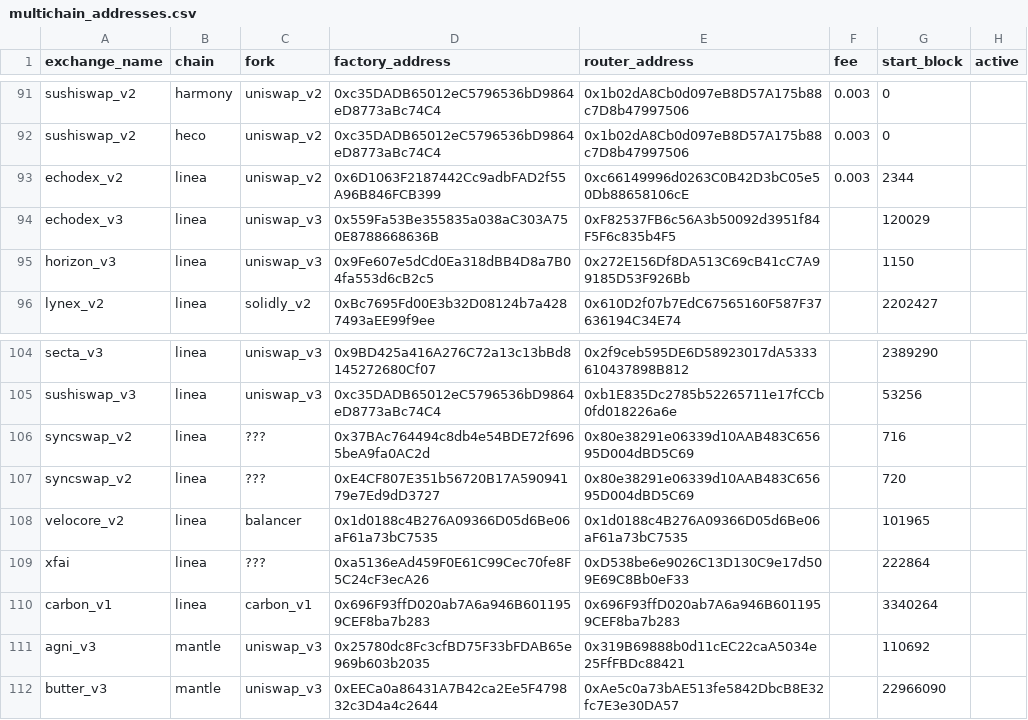
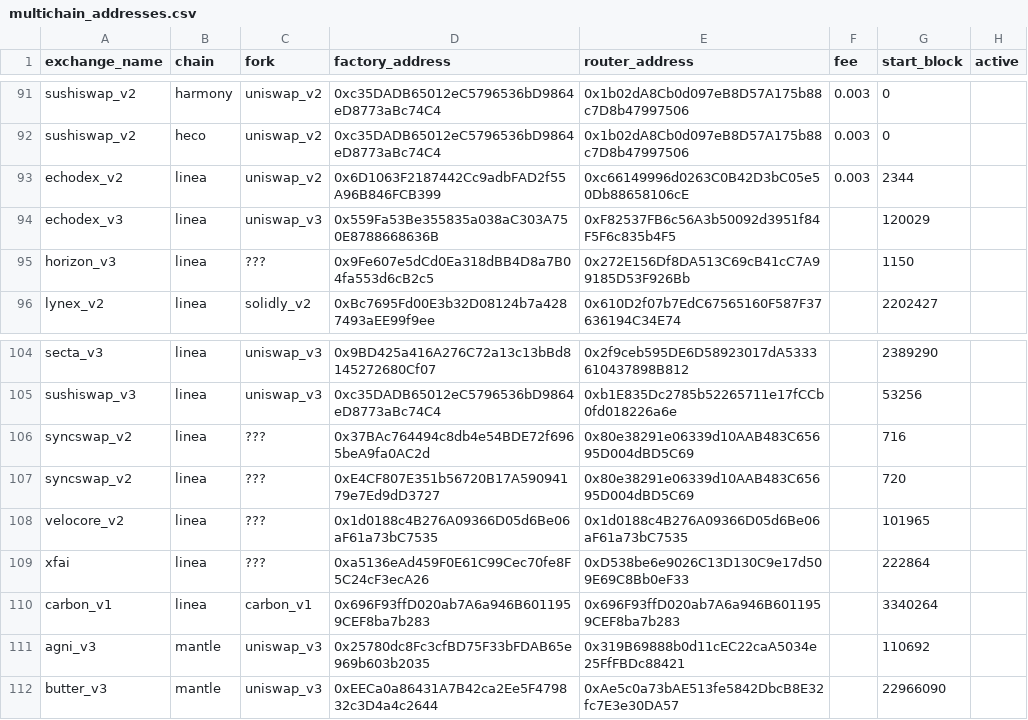
Before and after one commit to bancorprotocol/fastlane-bot, a CSV file: fastlane_bot/data/multichain_addresses.csv, drawn as a sheet; only a part is shown, gaps mark what is left out.

```diff
--- a/fastlane_bot/data/multichain_addresses.csv
+++ b/fastlane_bot/data/multichain_addresses.csv
@@ -94,3 +94,3 @@ echodex_v2,linea,uniswap_v2,0x6D1063F2187442Cc9adbFAD2f55A96B846FCB399,0xc661499
 echodex_v3,linea,uniswap_v3,0x559Fa53Be355835a038aC303A750E8788668636B,0xF82537FB6c56A3b50092d3951f84F5F6c835b4F5,,120029,
-horizon_v3,linea,uniswap_v3,0x9Fe607e5dCd0Ea318dBB4D8a7B04fa553d6cB2c5,0x272E156Df8DA513C69cB41cC7A99185D53F926Bb,,1150,
+horizon_v3,linea,???,0x9Fe607e5dCd0Ea318dBB4D8a7B04fa553d6cB2c5,0x272E156Df8DA513C69cB41cC7A99185D53F926Bb,,1150,
 lynex_v2,linea,solidly_v2,0xBc7695Fd00E3b32D08124b7a4287493aEE99f9ee,0x610D2f07b7EdC67565160F587F37636194C34E74,,2202427,
@@ -107,3 +107,3 @@ syncswap_v2,linea,???,0x37BAc764494c8db4e54BDE72f6965beA9fa0AC2d,0x80e38291e0633
 syncswap_v2,linea,???,0xE4CF807E351b56720B17A59094179e7Ed9dD3727,0x80e38291e06339d10AAB483C65695D004dBD5C69,,720,
-velocore_v2,linea,balancer,0x1d0188c4B276A09366D05d6Be06aF61a73bC7535,0x1d0188c4B276A09366D05d6Be06aF61a73bC7535,,101965,
+velocore_v2,linea,???,0x1d0188c4B276A09366D05d6Be06aF61a73bC7535,0x1d0188c4B276A09366D05d6Be06aF61a73bC7535,,101965,
 xfai,linea,???,0xa5136eAd459F0E61C99Cec70fe8F5C24cF3ecA26,0xD538be6e9026C13D130C9e17d509E69C8Bb0eF33,,222864,
```
Also changed, not shown: fastlane_bot/data/blockchain_data/linea/tokens.csv, 5 other files.
